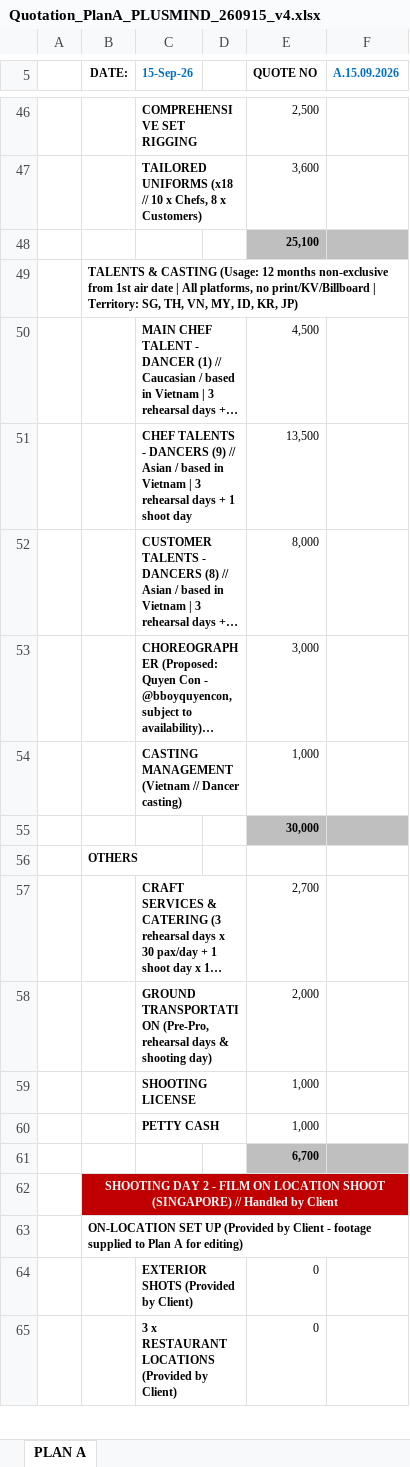
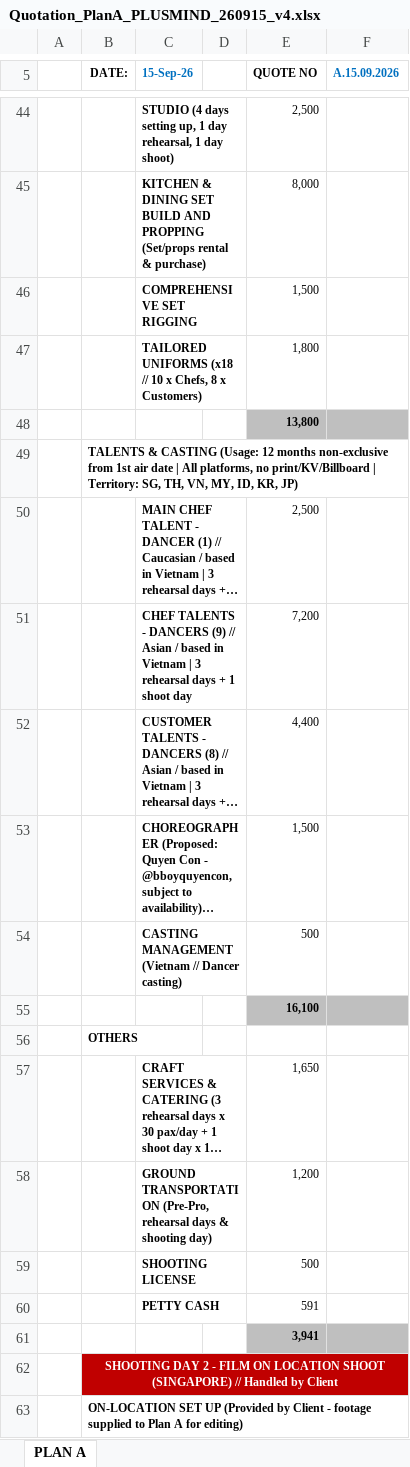
Before and after one commit to LoryApps/lobby_market, an Excel workbook: docs/quotations/Quotation_PlanA_PLUSMIND_260915_v4.xlsx, sheet PLAN A, drawn as a sheet; only a part is shown, gaps mark what is left out; the shorter side is filled out with more unchanged rows; long unchanged cells end in …; values as stored, in another font and other column widths than the file's, no borders; charts and pictures not drawn; removed rows and columns are numbered as before the commit, all else as after; the diff covers the shown part only; the diff names each change by its address in the sheet, - before the commit and + after, or states it on an @@ line.

```diff
--- a/docs/quotations/Quotation_PlanA_PLUSMIND_260915_v4.xlsx (sheet PLAN A)
+++ b/docs/quotations/Quotation_PlanA_PLUSMIND_260915_v4.xlsx (sheet PLAN A)
-C44 (15-Sep-26): COMPREHENSIVE SET RIGGING
+C44 (15-Sep-26): STUDIO (4 days setting up, 1 day rehearsal, 1 day shoot)
-row 47:  |  | TAILORED UNIFORMS (x18 // 10 x Chefs, 8 x Customers) |  | 3,600
+row 45:  |  | KITCHEN & DINING SET BUILD AND PROPPING (Set/props rental & purchase) |  | 8,000
+row 46:  |  | COMPREHENSIVE SET RIGGING |  | 1,500
+row 47:  |  | TAILORED UNIFORMS (x18 // 10 x Chefs, 8 x Customers) |  | 1,800
-E48 (QUOTE NO): 25,100
+E48 (QUOTE NO): 13,800
-E50 (QUOTE NO): 4,500
+E50 (QUOTE NO): 2,500
-E51 (QUOTE NO): 13,500
+E51 (QUOTE NO): 7,200
-E52 (QUOTE NO): 8,000
+E52 (QUOTE NO): 4,400
-E53 (QUOTE NO): 3,000
+E53 (QUOTE NO): 1,500
-E54 (QUOTE NO): 1,000
+E54 (QUOTE NO): 500
-E55 (QUOTE NO): 30,000
+E55 (QUOTE NO): 16,100
-E57 (QUOTE NO): 2,700
+E57 (QUOTE NO): 1,650
-E58 (QUOTE NO): 2,000
+E58 (QUOTE NO): 1,200
-E59 (QUOTE NO): 1,000
+E59 (QUOTE NO): 500
-E60 (QUOTE NO): 1,000
+E60 (QUOTE NO): 591
-E61 (QUOTE NO): 6,700
+E61 (QUOTE NO): 3,941
```
Also changed, not shown: 11 added rows, 13 removed rows and 21 edited cells elsewhere in this sheet.
